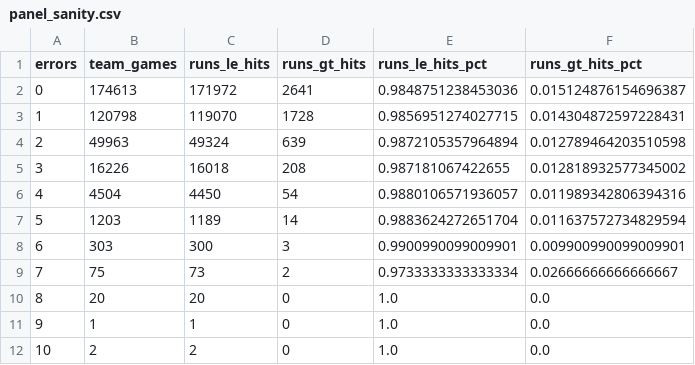
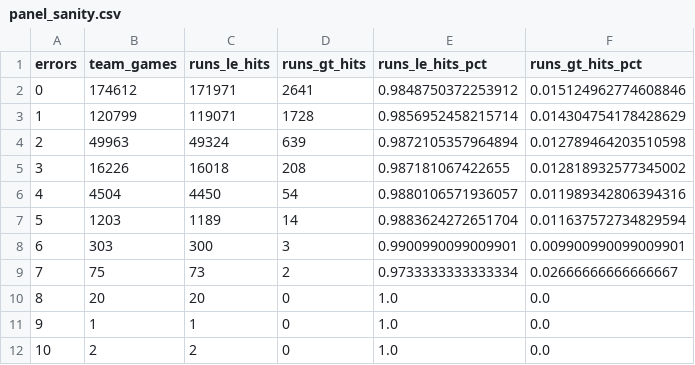
Before and after one commit to JacobPilawa/box_scorigami, a CSV file: validation/panel_sanity.csv, drawn as a sheet.

```diff
--- a/validation/panel_sanity.csv
+++ b/validation/panel_sanity.csv
@@ -1,4 +1,4 @@
 errors,team_games,runs_le_hits,runs_gt_hits,runs_le_hits_pct,runs_gt_hits_pct
-0,174613,171972,2641,0.9848751238453036,0.015124876154696387
-1,120798,119070,1728,0.9856951274027715,0.014304872597228431
+0,174612,171971,2641,0.9848750372253912,0.015124962774608846
+1,120799,119071,1728,0.9856952458215714,0.014304754178428629
 2,49963,49324,639,0.9872105357964894,0.012789464203510598
```
Also changed, not shown: validation/rhe_combo_summary.csv, validation/validation_checks.csv, 7 other files.
